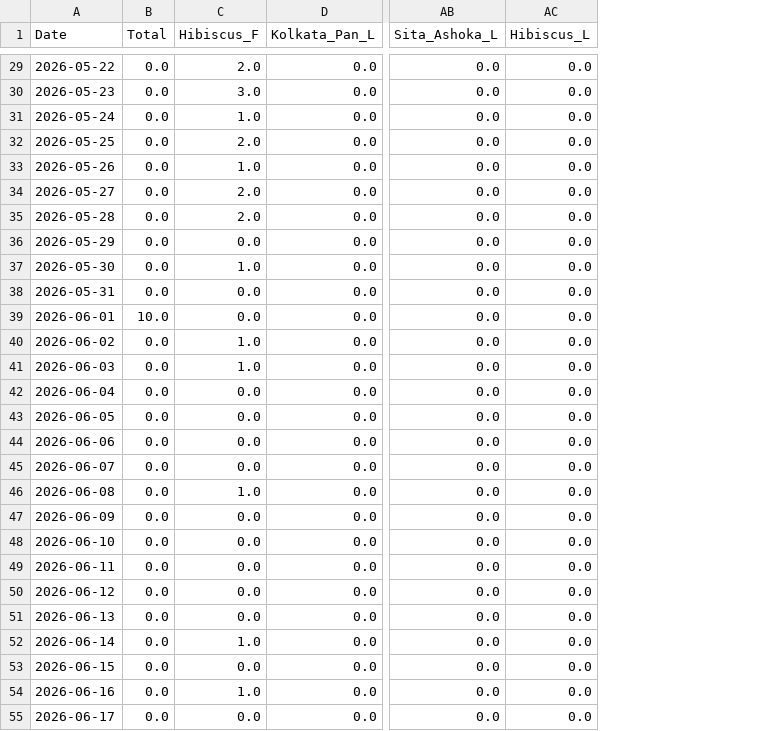
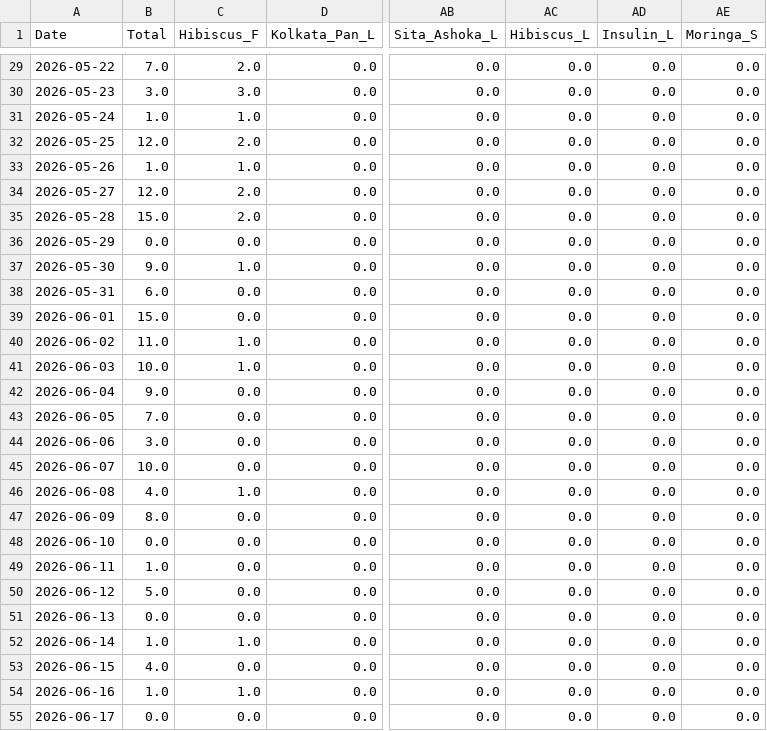
Before and after one commit to leomcp/Garden_Mgmt, a CSV file: db/harvest_main_log_df.csv, drawn as a sheet; only a part is shown, gaps mark what is left out; the diff covers the shown part only; the diff names each change by its address in the sheet, - before the commit and + after, or states it on an @@ line.

Commit message:
upd Total  harvest_df

```diff
--- a/db/harvest_main_log_df.csv
+++ b/db/harvest_main_log_df.csv
+column AD (Insulin_L), rows 29-55: all 0.0
+column AE (Moringa_S), rows 29-55: all 0.0
-B29 (Total): 0.0
+B29 (Total): 7.0
-B30 (Total): 0.0
+B30 (Total): 3.0
-B31 (Total): 0.0
+B31 (Total): 1.0
-B32 (Total): 0.0
+B32 (Total): 12.0
-B33 (Total): 0.0
+B33 (Total): 1.0
-B34 (Total): 0.0
+B34 (Total): 12.0
-B35 (Total): 0.0
+B35 (Total): 15.0
-B37 (Total): 0.0
+B37 (Total): 9.0
-B38 (Total): 0.0
+B38 (Total): 6.0
-B39 (Total): 10.0
+B39 (Total): 15.0
-B40 (Total): 0.0
+B40 (Total): 11.0
-B41 (Total): 0.0
+B41 (Total): 10.0
-B42 (Total): 0.0
+B42 (Total): 9.0
-B43 (Total): 0.0
+B43 (Total): 7.0
-B44 (Total): 0.0
+B44 (Total): 3.0
-B45 (Total): 0.0
+B45 (Total): 10.0
-B46 (Total): 0.0
+B46 (Total): 4.0
-B47 (Total): 0.0
+B47 (Total): 8.0
-B49 (Total): 0.0
+B49 (Total): 1.0
-B50 (Total): 0.0
+B50 (Total): 5.0
-B52 (Total): 0.0
+B52 (Total): 1.0
-B53 (Total): 0.0
+B53 (Total): 4.0
-B54 (Total): 0.0
+B54 (Total): 1.0
```
Also changed, not shown: 2 added rows and 62 edited cells elsewhere in this file, 2 other files.
